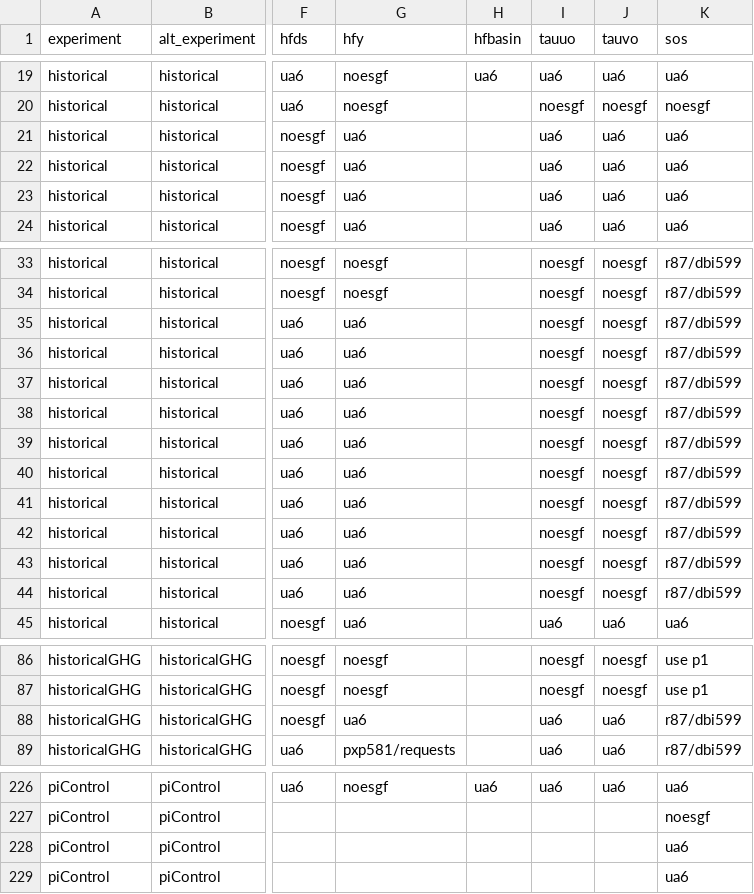
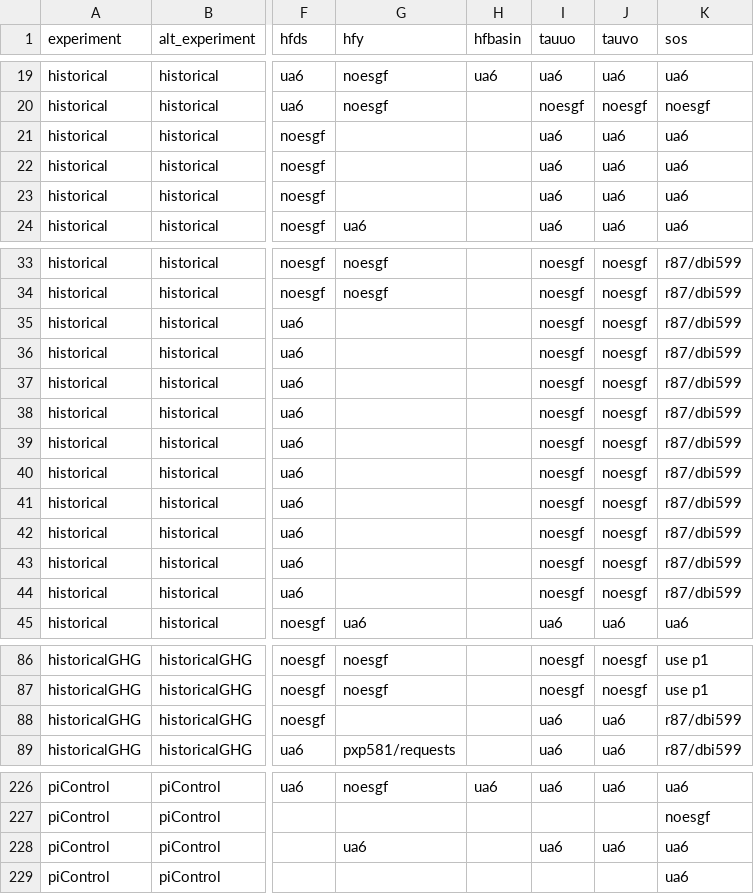
Before and after one commit to DamienIrving/ocean-analysis, a CSV file: downloads/nci_cmip5_data.csv, drawn as a sheet; only a part is shown, gaps mark what is left out; the diff names each change by its address in the sheet, - before the commit and + after, or states it on an @@ line.

Commit message:
Data update

```diff
--- a/downloads/nci_cmip5_data.csv
+++ b/downloads/nci_cmip5_data.csv
-G21:G23 (hfy): ua6
+G21:G23 (hfy): (empty)
-G35:G44 (hfy): ua6
+G35:G44 (hfy): (empty)
-G88 (hfy): ua6
+G88 (hfy): (empty)
-G228 (hfy): (empty)
+G228 (hfy): ua6
-I228 (tauuo): (empty)
+I228 (tauuo): ua6
-J228 (tauvo): (empty)
+J228 (tauvo): ua6
```
